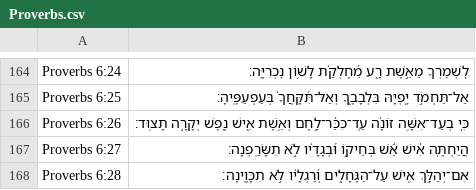
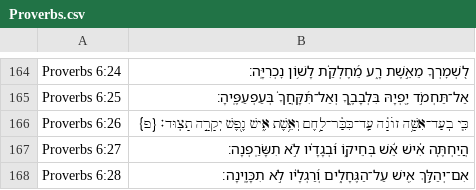
Before and after one commit to bdenckla/MAM-for-Sefaria, a CSV file: out/csv-ajf/Proverbs.csv, drawn as a sheet; only a part is shown, gaps mark what is left out.

```diff
--- a/out/csv-ajf/Proverbs.csv
+++ b/out/csv-ajf/Proverbs.csv
@@ -165,3 +165,3 @@ Proverbs 6:24,לִ֭שְׁמׇרְךָ מֵאֵ֣שֶׁת רָ֑ע מֵ֝חֶל
 Proverbs 6:25,אַל־תַּחְמֹ֣ד יׇ֭פְיָהּ בִּלְבָבֶ֑ךָ וְאַל־תִּ֝קָּחֲךָ֗ בְּעַפְעַפֶּֽיהָ׃,,
-Proverbs 6:26,כִּ֤י בְעַד־אִשָּׁ֥ה זוֹנָ֗ה עַֽד־כִּכַּ֫ר־לָ֥חֶם וְאֵ֥שֶׁת אִ֑ישׁ נֶ֖פֶשׁ יְקָרָ֣ה תָצֽוּד׃,,
+Proverbs 6:26,כִּ֤י בְעַד־אִשָּׁ֥ה זוֹנָ֗ה עַֽד־כִּכַּ֫ר־לָ֥חֶם וְאֵ֥שֶׁת אִ֑ישׁ נֶ֖פֶשׁ יְקָרָ֣ה תָצֽוּד׃ {פ} ,,
 Proverbs 6:27,הֲיַחְתֶּ֤ה אִ֓ישׁ אֵ֬שׁ בְּחֵיק֑וֹ וּ֝בְגָדָ֗יו לֹ֣א תִשָּׂרַֽפְנָה׃,,
```
Also changed, not shown: out/csv/Proverbs.csv, 2 other files.
